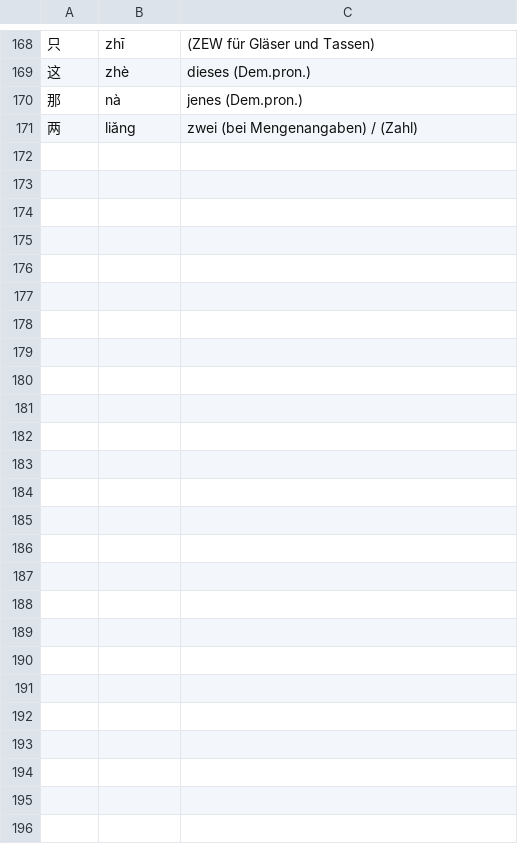
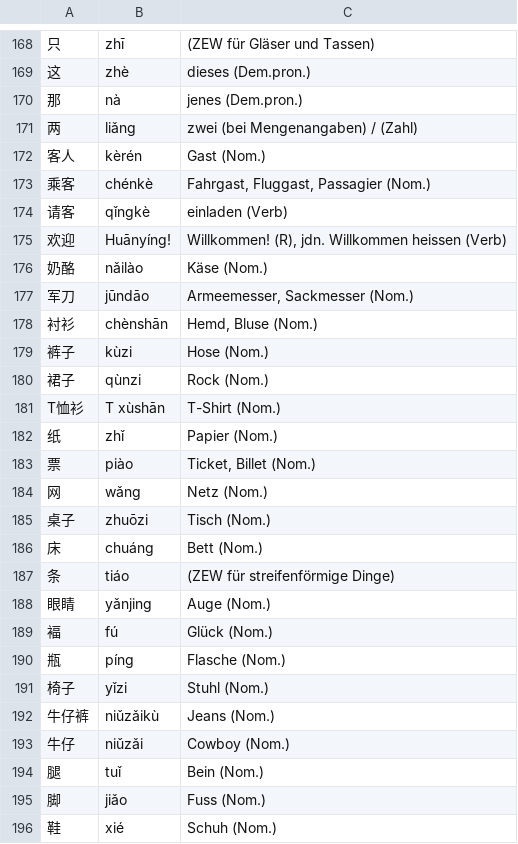
Before and after one commit to arminha/zhongwen-anki, a CSV file: data/mandarin.output.csv, drawn as a sheet; only a part is shown, gaps mark what is left out; the diff names each change by its address in the sheet, - before the commit and + after, or states it on an @@ line.

```diff
--- a/data/mandarin.output.csv
+++ b/data/mandarin.output.csv
+row 172: 客人 | kèrén | Gast (Nom.)
+row 173: 乘客 | chénkè | Fahrgast, Fluggast, Passagier (Nom.)
+row 174: 请客 | qǐngkè | einladen (Verb)
+row 175: 欢迎 | Huānyíng! | Willkommen! (R), jdn. Willkommen heissen (Verb)
+row 176: 奶酪 | nǎilào | Käse (Nom.)
+row 177: 军刀 | jūndāo | Armeemesser, Sackmesser (Nom.)
+row 178: 衬衫 | chènshān | Hemd, Bluse (Nom.)
+row 179: 裤子 | kùzi | Hose (Nom.)
+row 180: 裙子 | qùnzi | Rock (Nom.)
+row 181: T恤衫 | T xùshān | T-Shirt (Nom.)
+row 182: 纸 | zhǐ | Papier (Nom.)
+row 183: 票 | piào | Ticket, Billet (Nom.)
+row 184: 网 | wǎng | Netz (Nom.)
+row 185: 桌子 | zhuōzi | Tisch (Nom.)
+row 186: 床 | chuáng | Bett (Nom.)
+row 187: 条 | tiáo | (ZEW für streifenförmige Dinge)
+row 188: 眼睛 | yǎnjing | Auge (Nom.)
+row 189: 褔 | fú | Glück (Nom.)
+row 190: 瓶 | píng | Flasche (Nom.)
+row 191: 椅子 | yǐzi | Stuhl (Nom.)
+row 192: 牛仔裤 | niǔzǎikù | Jeans (Nom.)
+row 193: 牛仔 | niǔzǎi | Cowboy (Nom.)
+row 194: 腿 | tuǐ | Bein (Nom.)
+row 195: 脚 | jiǎo | Fuss (Nom.)
+row 196: 鞋 | xié | Schuh (Nom.)
```
Also changed, not shown: data/mandarin.csv.
